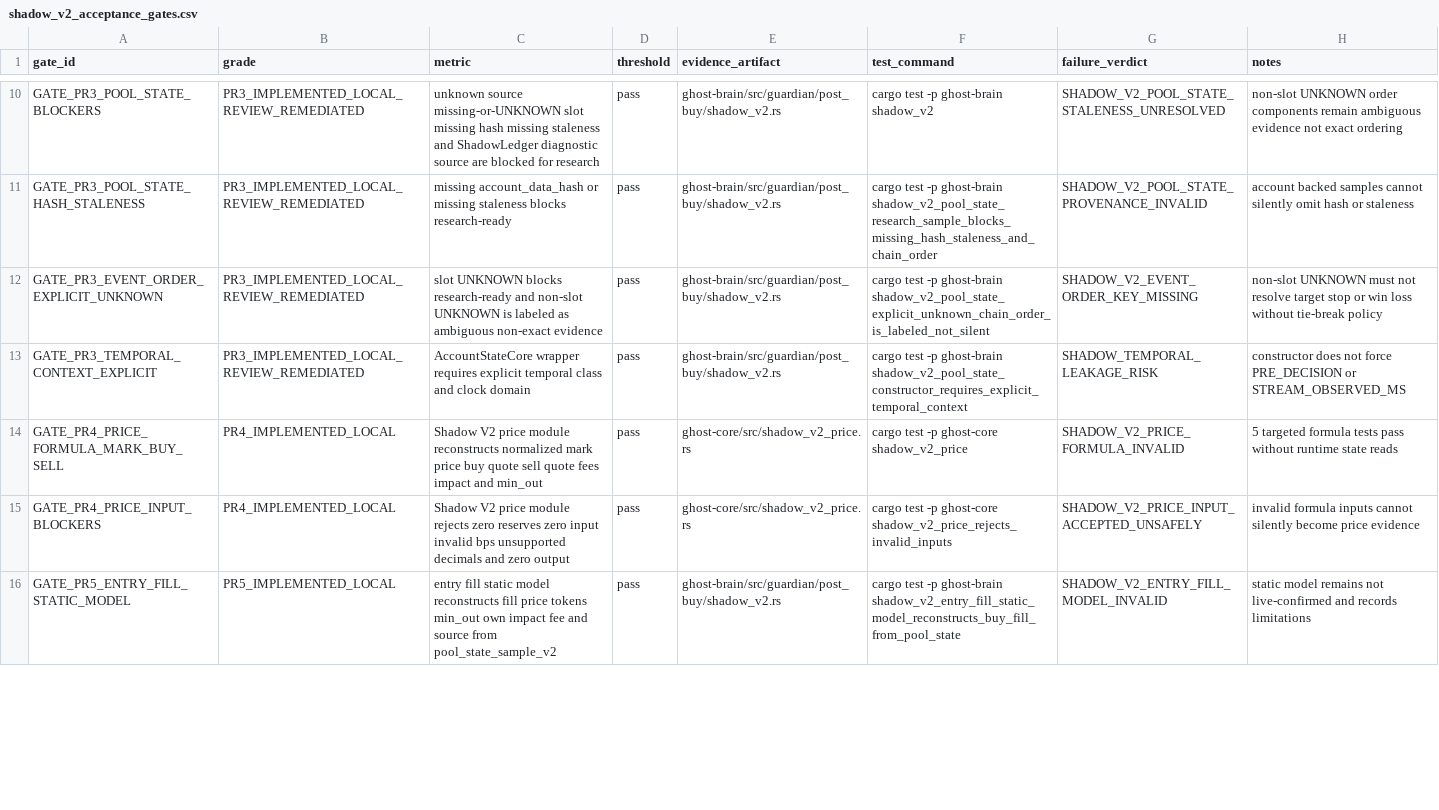
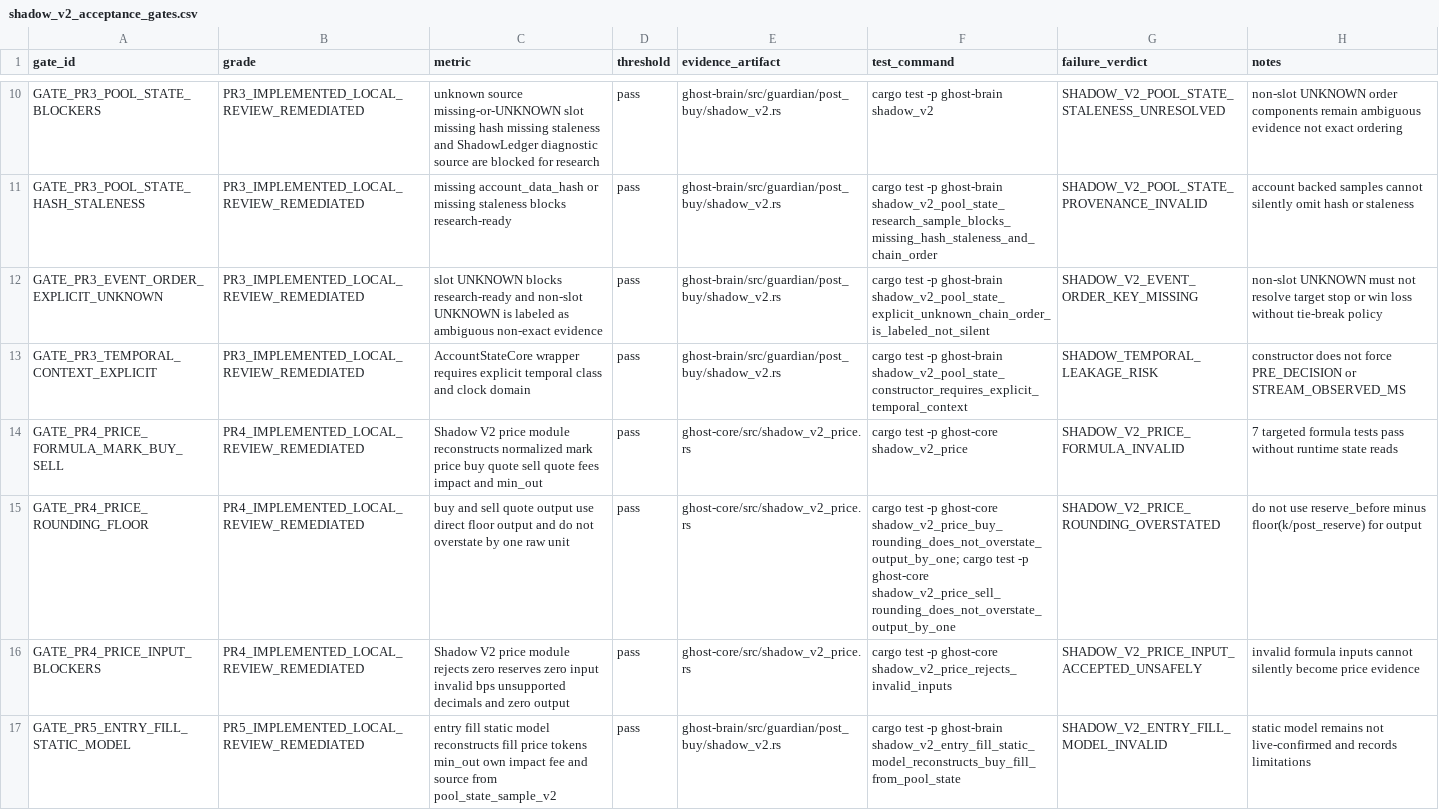
Before and after one commit to smahacfel/Gho, a CSV file: reports/selector/shadow_v2_acceptance_gates.csv, drawn as a sheet; only a part is shown, gaps mark what is left out; the diff covers the shown part only.

Commit message:
research: fix Shadow V2 PR4 PR5 review blockers

```diff
--- a/reports/selector/shadow_v2_acceptance_gates.csv
+++ b/reports/selector/shadow_v2_acceptance_gates.csv
@@ -13,4 +13,5 @@ GATE_PR3_EVENT_ORDER_EXPLICIT_UNKNOWN,PR3_IMPLEMENTED_LOCAL_REVIEW_REMEDIATED,sl
 GATE_PR3_TEMPORAL_CONTEXT_EXPLICIT,PR3_IMPLEMENTED_LOCAL_REVIEW_REMEDIATED,AccountStateCore wrapper requires explicit temporal class and clock domain,pass,ghost-brain/src/guardian/post_buy/shadow_v2.rs,cargo test -p ghost-brain shadow_v2_pool_state_constructor_requires_explicit_temporal_context,SHADOW_TEMPORAL_LEAKAGE_RISK,constructor does not force PRE_DECISION or STREAM_OBSERVED_MS
-GATE_PR4_PRICE_FORMULA_MARK_BUY_SELL,PR4_IMPLEMENTED_LOCAL,Shadow V2 price module reconstructs normalized mark price buy quote sell quote fees impact and min_out,pass,ghost-core/src/shadow_v2_price.rs,cargo test -p ghost-core shadow_v2_price,SHADOW_V2_PRICE_FORMULA_INVALID,5 targeted formula tests pass without runtime state reads
-GATE_PR4_PRICE_INPUT_BLOCKERS,PR4_IMPLEMENTED_LOCAL,Shadow V2 price module rejects zero reserves zero input invalid bps unsupported decimals and zero output,pass,ghost-core/src/shadow_v2_price.rs,cargo test -p ghost-core shadow_v2_price_rejects_invalid_inputs,SHADOW_V2_PRICE_INPUT_ACCEPTED_UNSAFELY,invalid formula inputs cannot silently become price evidence
-GATE_PR5_ENTRY_FILL_STATIC_MODEL,PR5_IMPLEMENTED_LOCAL,entry fill static model reconstructs fill price tokens min_out own impact fee and source from pool_state_sample_v2,pass,ghost-brain/src/guardian/post_buy/shadow_v2.rs,cargo test -p ghost-brain shadow_v2_entry_fill_static_model_reconstructs_buy_fill_from_pool_state,SHADOW_V2_ENTRY_FILL_MODEL_INVALID,static model remains not live-confirmed and records limitations
+GATE_PR4_PRICE_FORMULA_MARK_BUY_SELL,PR4_IMPLEMENTED_LOCAL_REVIEW_REMEDIATED,Shadow V2 price module reconstructs normalized mark price buy quote sell quote fees impact and min_out,pass,ghost-core/src/shadow_v2_price.rs,cargo test -p ghost-core shadow_v2_price,SHADOW_V2_PRICE_FORMULA_INVALID,7 targeted formula tests pass without runtime state reads
+GATE_PR4_PRICE_ROUNDING_FLOOR,PR4_IMPLEMENTED_LOCAL_REVIEW_REMEDIATED,buy and sell quote output use direct floor output and do not overstate by one raw unit,pass,ghost-core/src/shadow_v2_price.rs,cargo test -p ghost-core shadow_v2_price_buy_rounding_does_not_overstate_output_by_one; cargo test -p ghost-core shadow_v2_price_sell_rounding_does_not_overstate_output_by_one,SHADOW_V2_PRICE_ROUNDING_OVERSTATED,do not use reserve_before minus floor(k/post_reserve) for output
+GATE_PR4_PRICE_INPUT_BLOCKERS,PR4_IMPLEMENTED_LOCAL_REVIEW_REMEDIATED,Shadow V2 price module rejects zero reserves zero input invalid bps unsupported decimals and zero output,pass,ghost-core/src/shadow_v2_price.rs,cargo test -p ghost-core shadow_v2_price_rejects_invalid_inputs,SHADOW_V2_PRICE_INPUT_ACCEPTED_UNSAFELY,invalid formula inputs cannot silently become price evidence
+GATE_PR5_ENTRY_FILL_STATIC_MODEL,PR5_IMPLEMENTED_LOCAL_REVIEW_REMEDIATED,entry fill static model reconstructs fill price tokens min_out own impact fee and source from pool_state_sample_v2,pass,ghost-brain/src/guardian/post_buy/shadow_v2.rs,cargo test -p ghost-brain shadow_v2_entry_fill_static_model_reconstructs_buy_fill_from_pool_state,SHADOW_V2_ENTRY_FILL_MODEL_INVALID,static model remains not live-confirmed and records limitations
```
Also changed, not shown: 1 added row and 3 edited cells elsewhere in this file, reports/selector/shadow_v2_remediation_workbreakdown.csv, reports/selector/shadow_v2_risk_register.csv, 5 other files.
